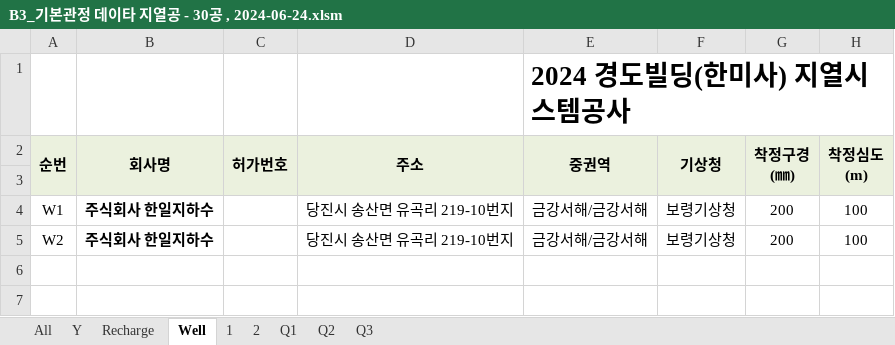
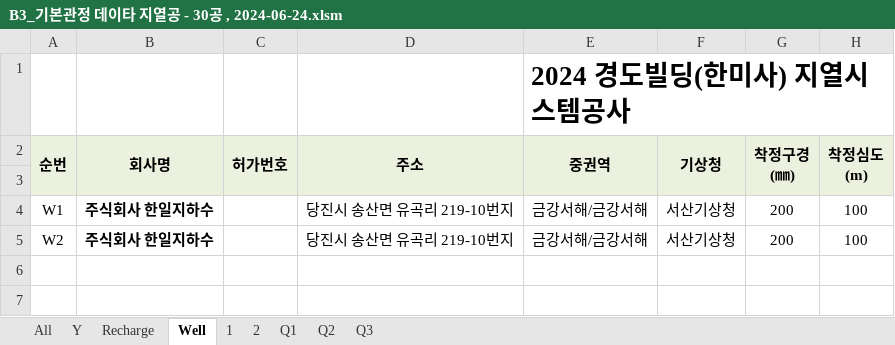
Before and after one commit to ihanseol/02_Excel2, an Excel workbook: 01_Acquifer Pumping Test/02_기본관정데이타/B3_기본관정 데이타 지열공 - 30공 , 2024-06-24.xlsm, sheet Well, drawn as a sheet; only a part is shown; values as stored, in another font and other column widths than the file's, no borders; charts and pictures not drawn; the diff names each change by its address in the sheet, - before the commit and + after, or states it on an @@ line.

```diff
--- a/01_Acquifer Pumping Test/02_기본관정데이타/B3_기본관정 데이타 지열공 - 30공 , 2024-06-24.xlsm (sheet Well)
+++ b/01_Acquifer Pumping Test/02_기본관정데이타/B3_기본관정 데이타 지열공 - 30공 , 2024-06-24.xlsm (sheet Well)
-F4:F5 (기상청): 보령기상청
+F4:F5 (기상청): 서산기상청
```
Also changed, not shown: sheet All, sheet Y, sheet Recharge, sheet 2, sheet 1, charts or pictures.
